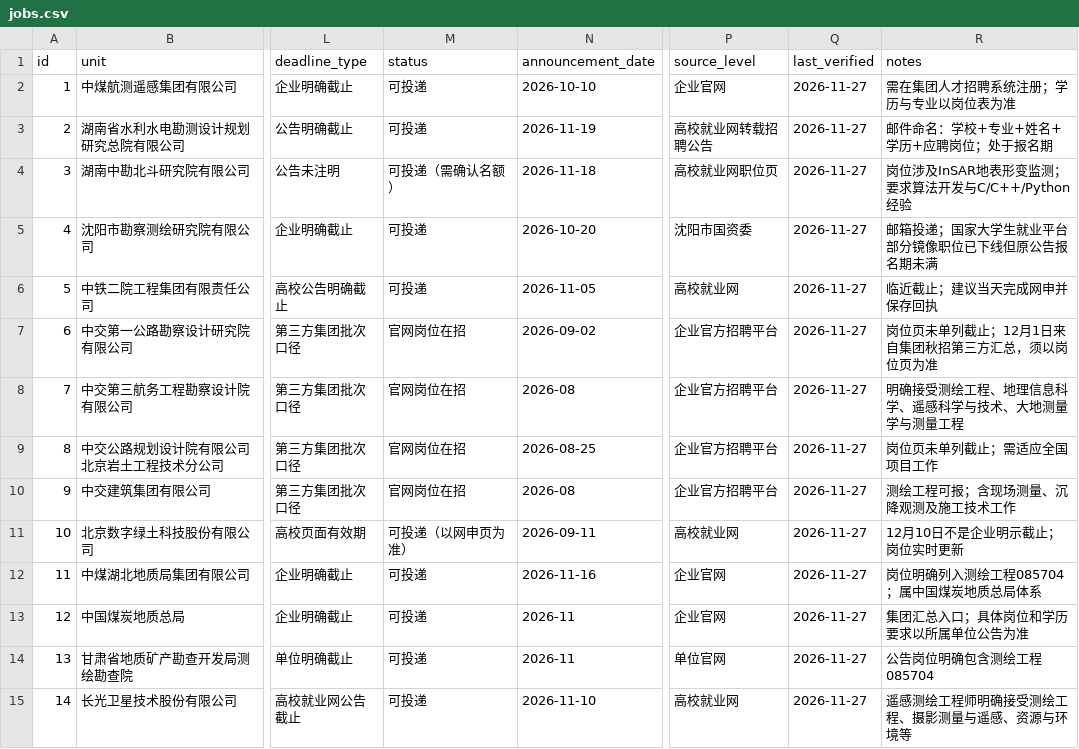
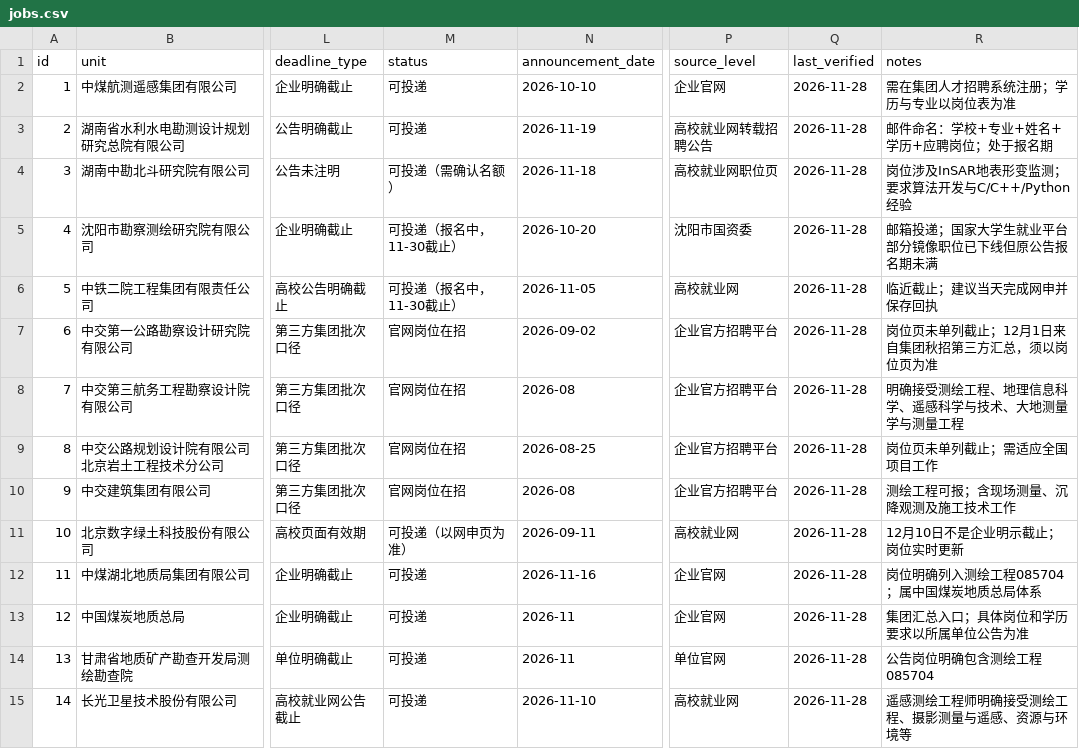
Before and after one commit to lixuan24023551/insar-surveying-2027-campus-jobs, a CSV file: data/jobs.csv, drawn as a sheet; only a part is shown, gaps mark what is left out; the diff covers the shown part only; the diff names each change by its address in the sheet, - before the commit and + after, or states it on an @@ line.

```diff
--- a/data/jobs.csv
+++ b/data/jobs.csv
-Q2:Q15 (last_verified): 2026-11-27
+Q2:Q15 (last_verified): 2026-11-28
-M5:M6 (status): 可投递
+M5:M6 (status): 可投递（报名中，11-30截止）
```
Also changed, not shown: 2 added rows, 1 removed row and 33 edited cells elsewhere in this file, data/watchlist_and_excluded.csv, 3 other files.
